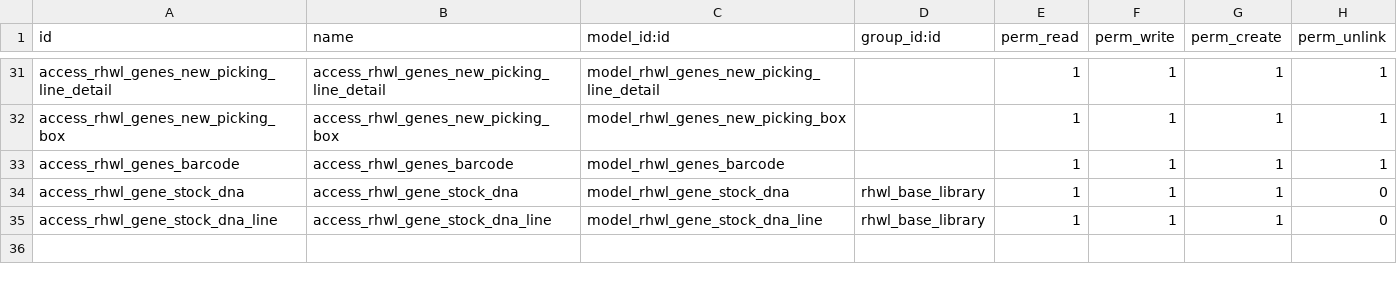
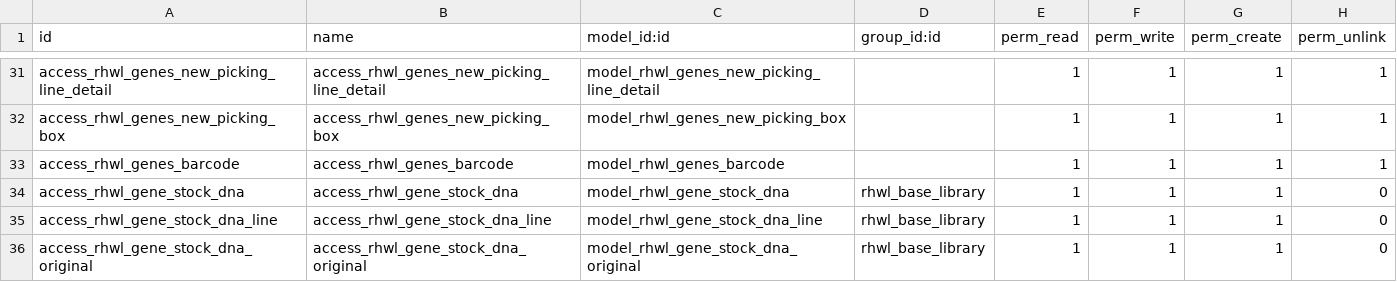
Before and after one commit to vnsofthe/odoo-dev, a CSV file: addons/rhwl_gene/security/ir.model.access.csv, drawn as a sheet; only a part is shown, gaps mark what is left out.

```diff
--- a/addons/rhwl_gene/security/ir.model.access.csv
+++ b/addons/rhwl_gene/security/ir.model.access.csv
@@ -35 +35,2 @@ access_rhwl_gene_stock_dna,access_rhwl_gene_stock_dna,model_rhwl_gene_stock_dna,
 access_rhwl_gene_stock_dna_line,access_rhwl_gene_stock_dna_line,model_rhwl_gene_stock_dna_line,rhwl_base_library,1,1,1,0
+access_rhwl_gene_stock_dna_original,access_rhwl_gene_stock_dna_original,model_rhwl_gene_stock_dna_original,rhwl_base_library,1,1,1,0
```
Also changed, not shown: 4 other files.
